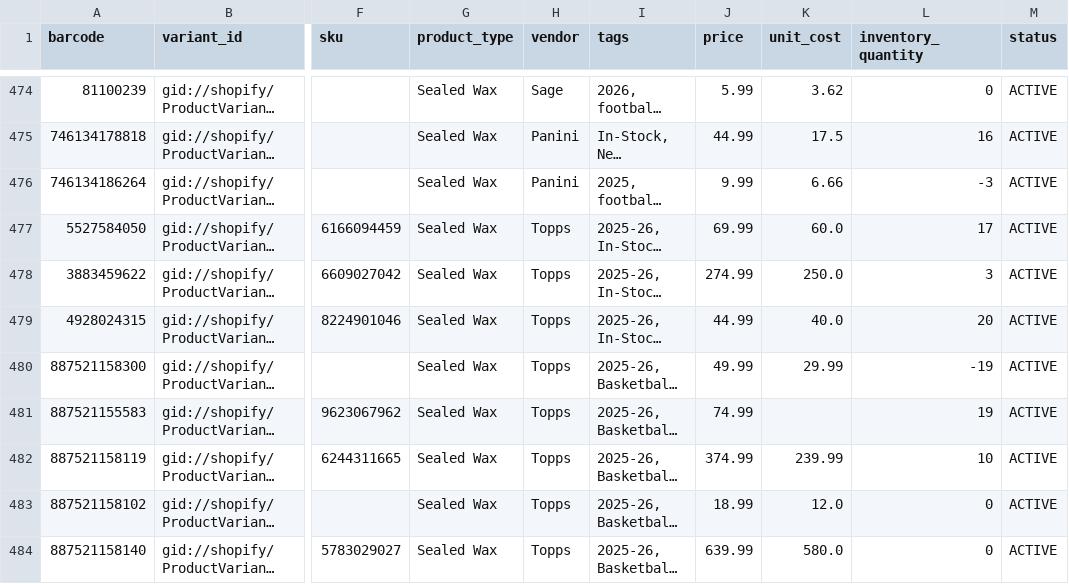
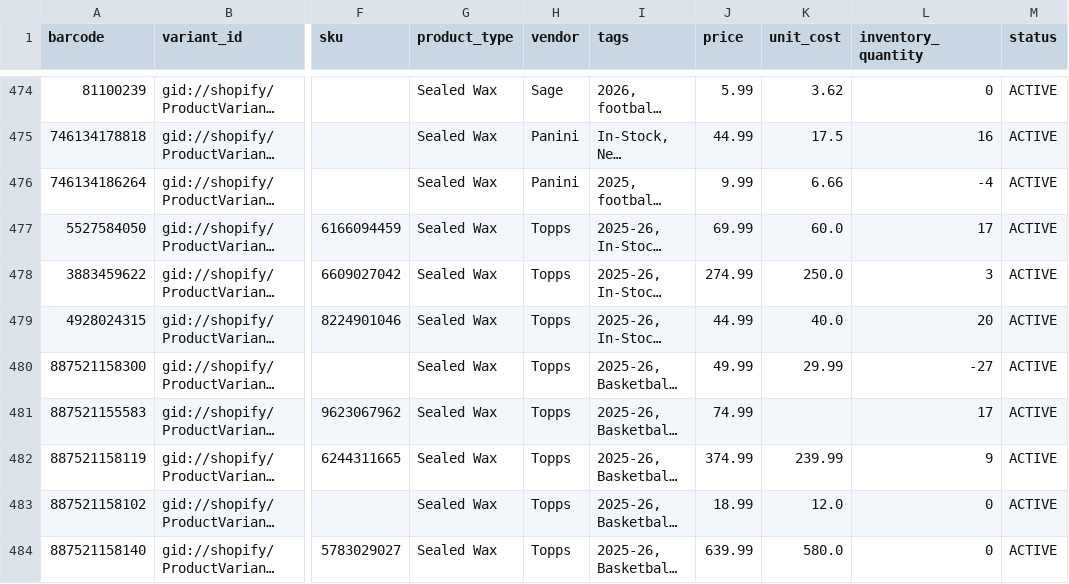
Before and after one commit to shoelessjoes/shoelessjoes-ops, a CSV file: data/sealed-catalog.csv, drawn as a sheet; only a part is shown, gaps mark what is left out; long unchanged cells end in …; the diff covers the shown part only; the diff names each change by its address in the sheet, - before the commit and + after, or states it on an @@ line.

```diff
--- a/data/sealed-catalog.csv
+++ b/data/sealed-catalog.csv
-L476 (inventory_quantity): -3
+L476 (inventory_quantity): -4
-L480 (inventory_quantity): -19
+L480 (inventory_quantity): -27
-L481 (inventory_quantity): 19
+L481 (inventory_quantity): 17
-L482 (inventory_quantity): 10
+L482 (inventory_quantity): 9
```
Also changed, not shown: 4 added rows and 49 edited cells elsewhere in this file, 22 other files.
